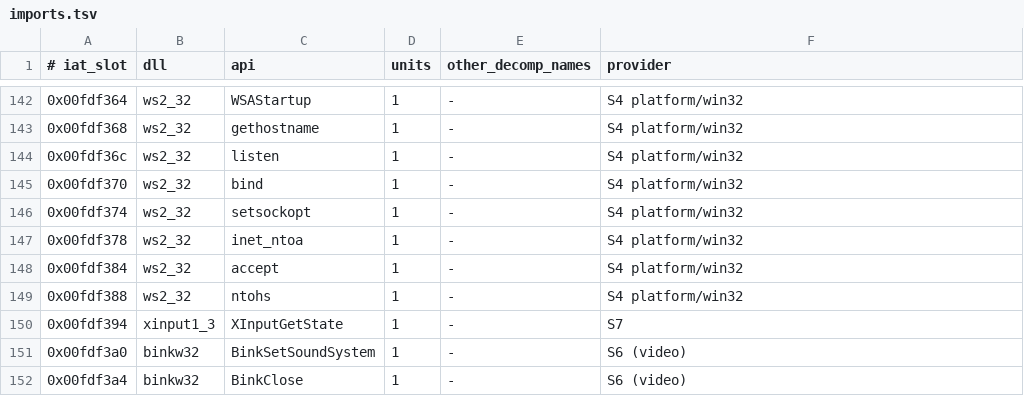
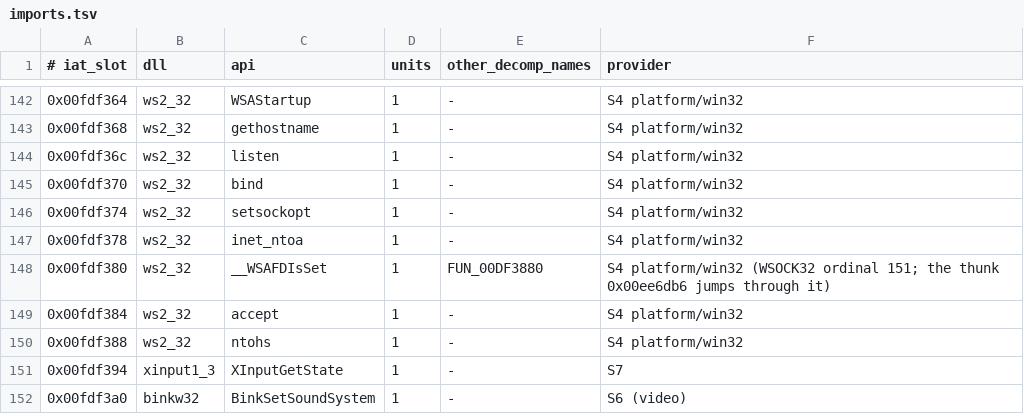
Before and after one commit to toadharvard/nx-agent, a TSV file: ports/fnv-nx/platform/win32/imports.tsv, drawn as a sheet; only a part is shown, gaps mark what is left out; the shorter side is filled out with more unchanged rows; the diff names each change by its address in the sheet, - before the commit and + after, or states it on an @@ line.

```diff
--- a/ports/fnv-nx/platform/win32/imports.tsv
+++ b/ports/fnv-nx/platform/win32/imports.tsv
+row 148: 0x00fdf380 | ws2_32 | __WSAFDIsSet | 1 | FUN_00DF3880 | S4 platform/win32 (WSOCK32 ordinal 151; the thunk 0x00ee6db6 jumps through it)
```
Also changed, not shown: 2 other files.
